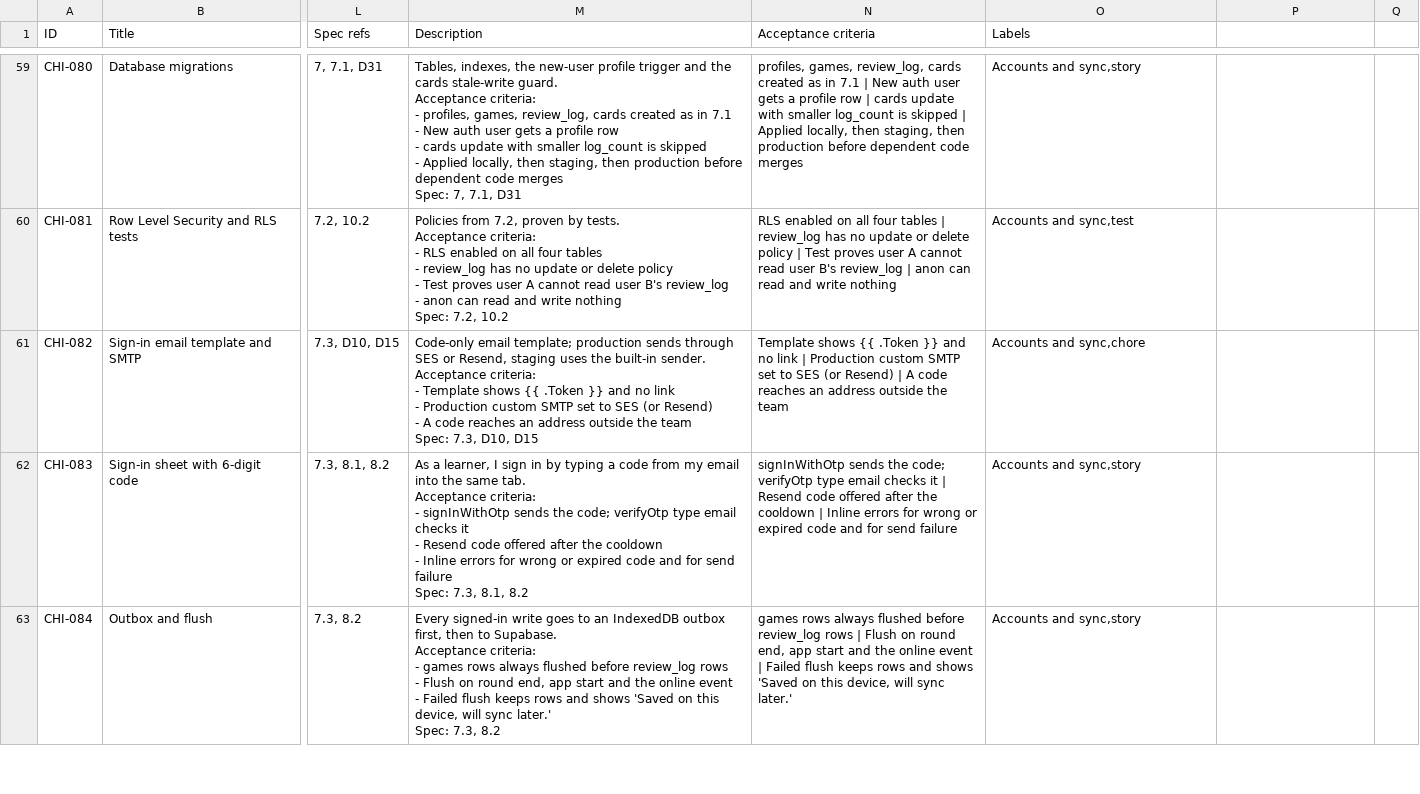
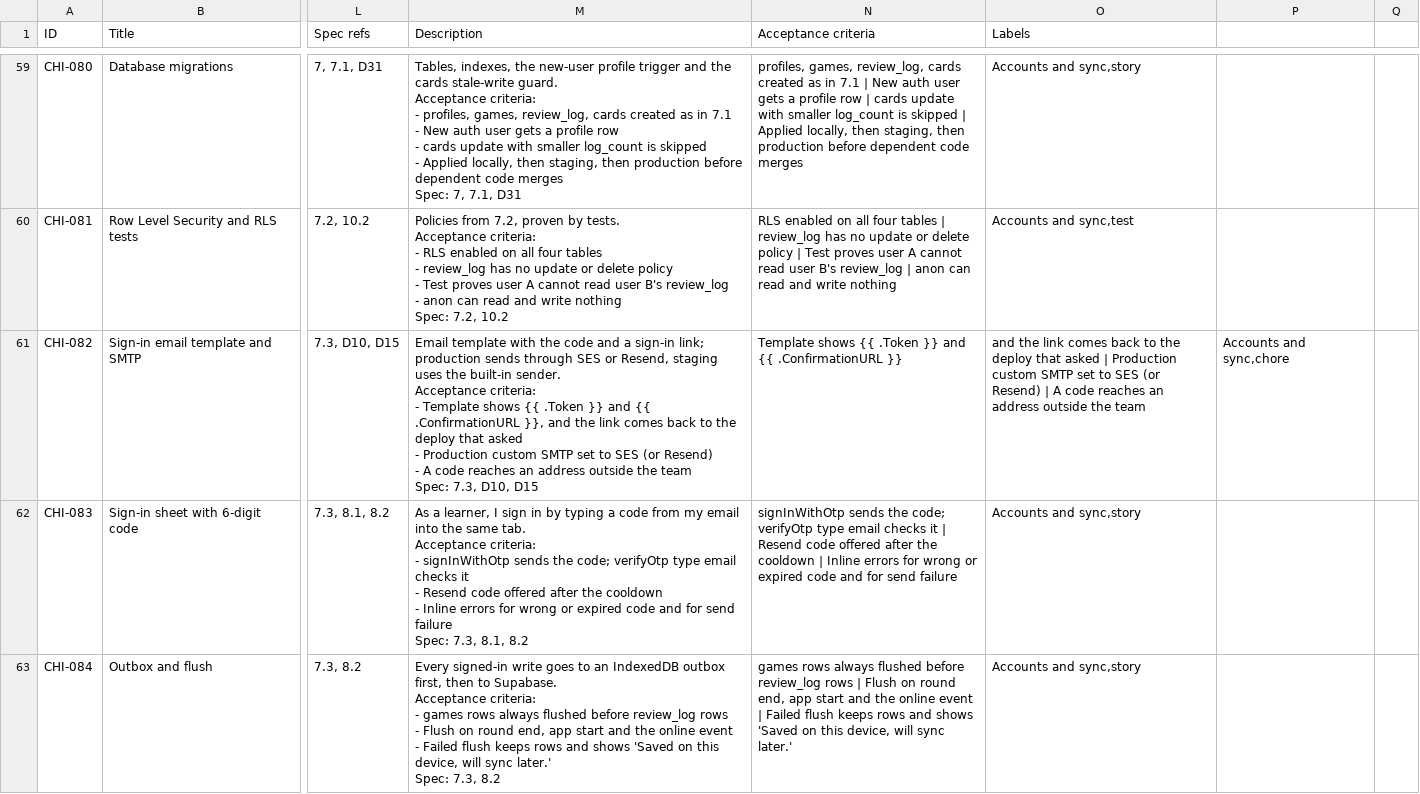
Before and after one commit to jennarbates/Italian, a CSV file: backlog.csv, drawn as a sheet; only a part is shown, gaps mark what is left out; ↵ is a line break in a cell; the diff names each change by its address in the sheet, - before the commit and + after, or states it on an @@ line.

```diff
--- a/backlog.csv
+++ b/backlog.csv
-M61 (Description): Code-only email template; production sends through SES or Resend, staging uses the built-in sender. ↵ Acceptance criteria: ↵ - Template shows {{ .Token }} and no link ↵ - Production…
+M61 (Description): Email template with the code and a sign-in link; production sends through SES or Resend, staging uses the built-in sender. ↵ Acceptance criteria: ↵ - Template shows {{ .Token }} and {{ .ConfirmationURL }}, and the link comes back to the deploy that asked ↵ - Production…
-N61 (Acceptance criteria): …}} and no link | Production custom SMTP set to SES (or Resend) | A code reaches an address outside the team
+N61 (Acceptance criteria): …}} and {{ .ConfirmationURL }}
-O61 (Labels): Accounts and sync,chore
+O61 (Labels): and the link comes back to the deploy that asked | Production custom SMTP set to SES (or Resend) | A code reaches an address outside the team
-P61: (empty)
+P61: Accounts and sync,chore
```
Also changed, not shown: 8 other files.
